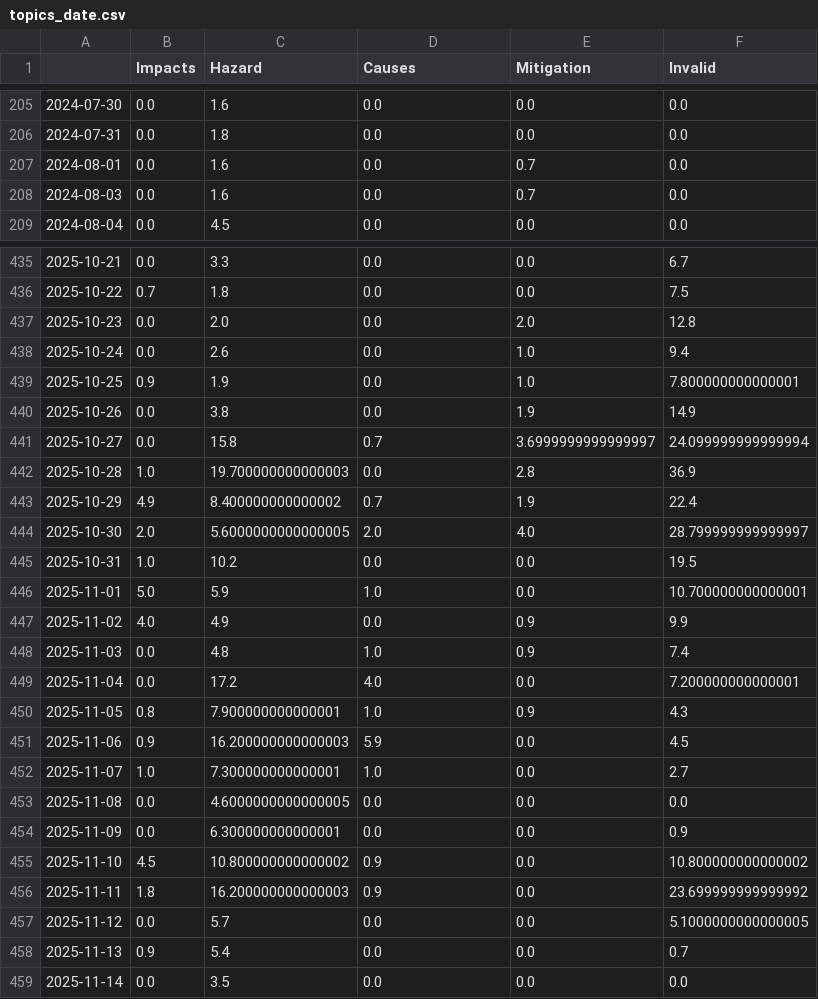
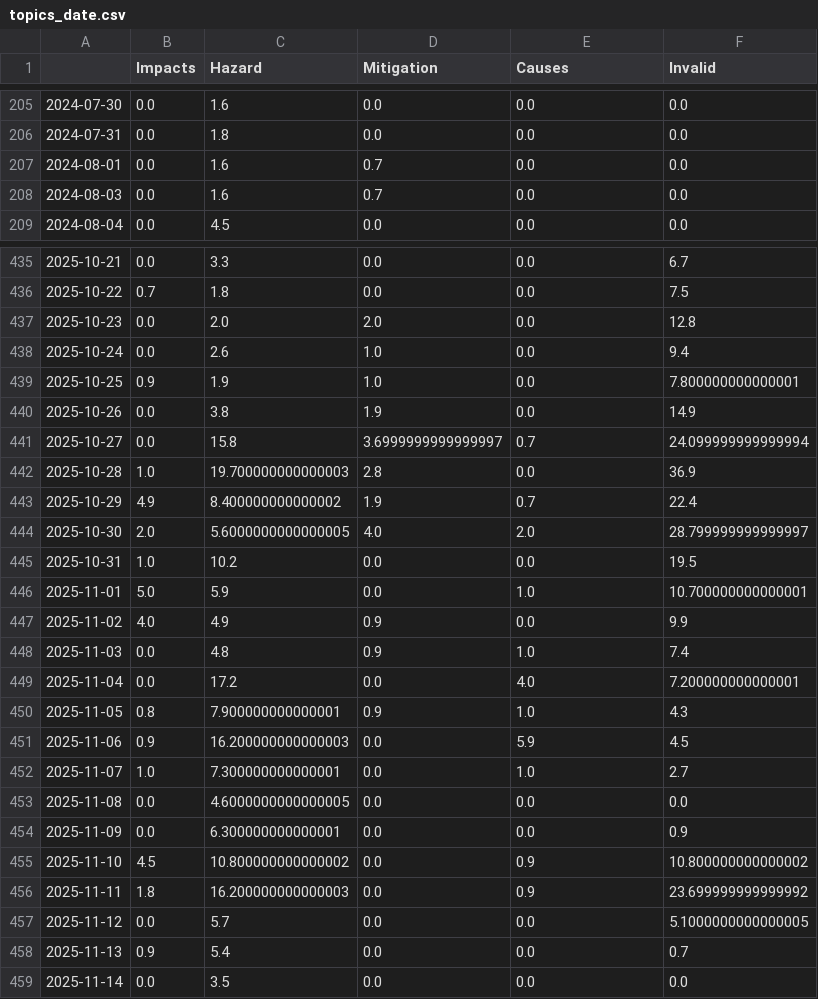
Before and after one commit to jens-news/hurricaneIsComing, a CSV file: csv/topics_date.csv, drawn as a sheet; only a part is shown, gaps mark what is left out; the diff covers the shown part only.

```diff
--- a/csv/topics_date.csv
+++ b/csv/topics_date.csv
@@ -1 +1 @@
-,Impacts,Hazard,Causes,Mitigation,Invalid
+,Impacts,Hazard,Mitigation,Causes,Invalid
@@ -206,4 +206,4 @@
 2024-07-31,0.0,1.8,0.0,0.0,0.0
-2024-08-01,0.0,1.6,0.0,0.7,0.0
-2024-08-03,0.0,1.6,0.0,0.7,0.0
+2024-08-01,0.0,1.6,0.7,0.0,0.0
+2024-08-03,0.0,1.6,0.7,0.0,0.0
 2024-08-04,0.0,4.5,0.0,0.0,0.0
@@ -436,22 +436,22 @@
 2025-10-22,0.7,1.8,0.0,0.0,7.5
-2025-10-23,0.0,2.0,0.0,2.0,12.8
-2025-10-24,0.0,2.6,0.0,1.0,9.4
-2025-10-25,0.9,1.9,0.0,1.0,7.800000000000001
-2025-10-26,0.0,3.8,0.0,1.9,14.9
-2025-10-27,0.0,15.8,0.7,3.6999999999999997,24.099999999999994
-2025-10-28,1.0,19.700000000000003,0.0,2.8,36.9
-2025-10-29,4.9,8.400000000000002,0.7,1.9,22.4
-2025-10-30,2.0,5.6000000000000005,2.0,4.0,28.799999999999997
+2025-10-23,0.0,2.0,2.0,0.0,12.8
+2025-10-24,0.0,2.6,1.0,0.0,9.4
+2025-10-25,0.9,1.9,1.0,0.0,7.800000000000001
+2025-10-26,0.0,3.8,1.9,0.0,14.9
+2025-10-27,0.0,15.8,3.6999999999999997,0.7,24.099999999999994
+2025-10-28,1.0,19.700000000000003,2.8,0.0,36.9
+2025-10-29,4.9,8.400000000000002,1.9,0.7,22.4
+2025-10-30,2.0,5.6000000000000005,4.0,2.0,28.799999999999997
 2025-10-31,1.0,10.2,0.0,0.0,19.5
-2025-11-01,5.0,5.9,1.0,0.0,10.700000000000001
-2025-11-02,4.0,4.9,0.0,0.9,9.9
-2025-11-03,0.0,4.8,1.0,0.9,7.4
-2025-11-04,0.0,17.2,4.0,0.0,7.200000000000001
-2025-11-05,0.8,7.900000000000001,1.0,0.9,4.3
-2025-11-06,0.9,16.200000000000003,5.9,0.0,4.5
-2025-11-07,1.0,7.300000000000001,1.0,0.0,2.7
+2025-11-01,5.0,5.9,0.0,1.0,10.700000000000001
+2025-11-02,4.0,4.9,0.9,0.0,9.9
+2025-11-03,0.0,4.8,0.9,1.0,7.4
+2025-11-04,0.0,17.2,0.0,4.0,7.200000000000001
+2025-11-05,0.8,7.900000000000001,0.9,1.0,4.3
+2025-11-06,0.9,16.200000000000003,0.0,5.9,4.5
+2025-11-07,1.0,7.300000000000001,0.0,1.0,2.7
 2025-11-08,0.0,4.6000000000000005,0.0,0.0,0.0
 2025-11-09,0.0,6.300000000000001,0.0,0.0,0.9
-2025-11-10,4.5,10.800000000000002,0.9,0.0,10.800000000000002
-2025-11-11,1.8,16.200000000000003,0.9,0.0,23.699999999999992
+2025-11-10,4.5,10.800000000000002,0.0,0.9,10.800000000000002
+2025-11-11,1.8,16.200000000000003,0.0,0.9,23.699999999999992
 2025-11-12,0.0,5.7,0.0,0.0,5.1000000000000005
```
Also changed, not shown: 152 edited cells elsewhere in this file, 8 other files.
